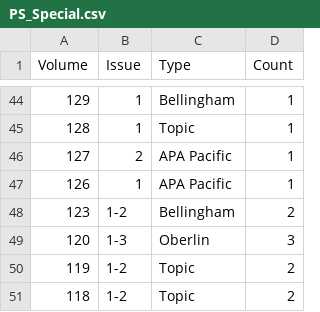
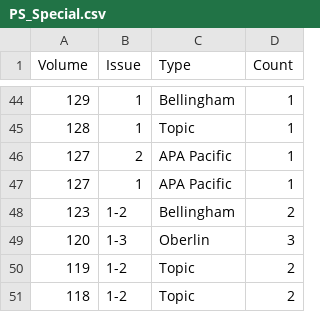
Before and after one commit to bweatherson/quarto-articles, a CSV file: posts/phil-studies/PS_Special.csv, drawn as a sheet; only a part is shown, gaps mark what is left out.

```diff
--- a/posts/phil-studies/PS_Special.csv
+++ b/posts/phil-studies/PS_Special.csv
@@ -46,3 +46,3 @@
 127,2,APA Pacific,1
-126,1,APA Pacific,1
+127,1,APA Pacific,1
 123,1-2,Bellingham,2
```
Also changed, not shown: 4 other files.
